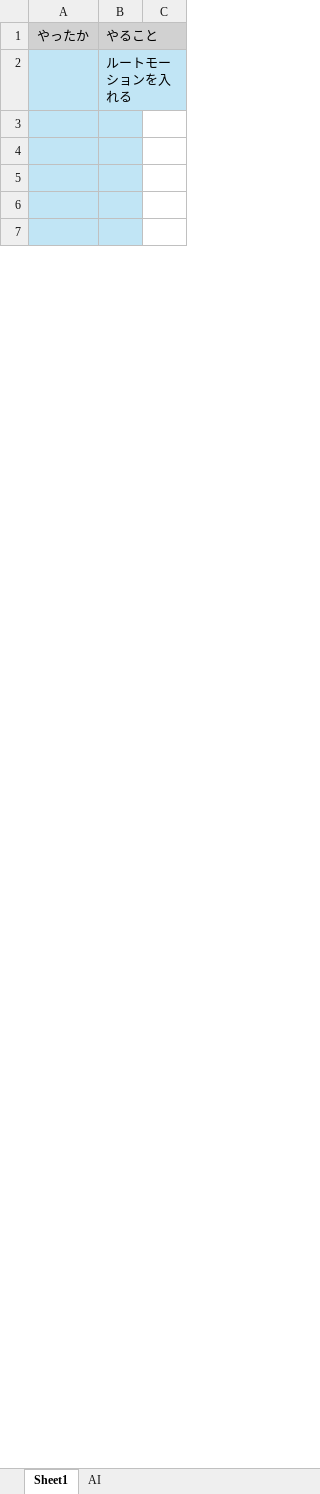
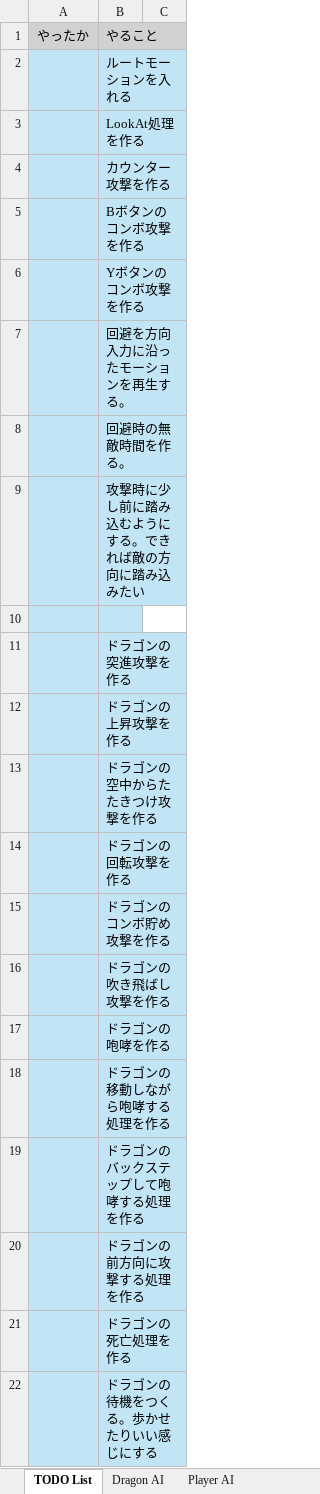
Before and after one commit to mame-library4/mame, an Excel workbook: Document/やることリスト.xlsx, sheet TODO List, drawn as a sheet; only a part is shown; the shorter side is filled out with more unchanged rows; values as stored, in another font and other column widths than the file's, no borders; conditional formats not drawn; the diff covers the shown part only; the diff names each change by its address in the sheet, - before the commit and + after, or states it on an @@ line.

```diff
--- a/Document/やることリスト.xlsx (sheet TODO List)
+++ b/Document/やることリスト.xlsx (sheet TODO List)
-sheet tab: Sheet1
+sheet tab: TODO List
-sheet tab: AI
+sheet tab: Dragon AI
+sheet tab: Player AI
@@ row 24 moved to row 3: LookAt処理を作る @@
+row 4:  | カウンター攻撃を作る
+row 5:  | Bボタンのコンボ攻撃を作る
+row 6:  | Yボタンのコンボ攻撃を作る
+row 7:  | 回避を方向入力に沿ったモーションを再生する。
+row 8:  | 回避時の無敵時間を作る。
+row 9:  | 攻撃時に少し前に踏み込むようにする。できれば敵の方向に踏み込みたい
+row 10: (empty)
+row 11:  | ドラゴンの突進攻撃を作る
+row 12:  | ドラゴンの上昇攻撃を作る
+row 13:  | ドラゴンの空中からたたきつけ攻撃を作る
+row 14:  | ドラゴンの回転攻撃を作る
+row 15:  | ドラゴンのコンボ貯め攻撃を作る
+row 16:  | ドラゴンの吹き飛ばし攻撃を作る
+row 17:  | ドラゴンの咆哮を作る
+row 18:  | ドラゴンの移動しながら咆哮する処理を作る
+row 19:  | ドラゴンのバックステップして咆哮する処理を作る
+row 20:  | ドラゴンの前方向に攻撃する処理を作る
+row 21:  | ドラゴンの死亡処理を作る
+row 22:  | ドラゴンの待機をつくる。歩かせたりいい感じにする
```
Also changed, not shown: 20 added rows, 19 removed rows, 1 moved row and 9 edited cells elsewhere in this sheet, 14 other files.
